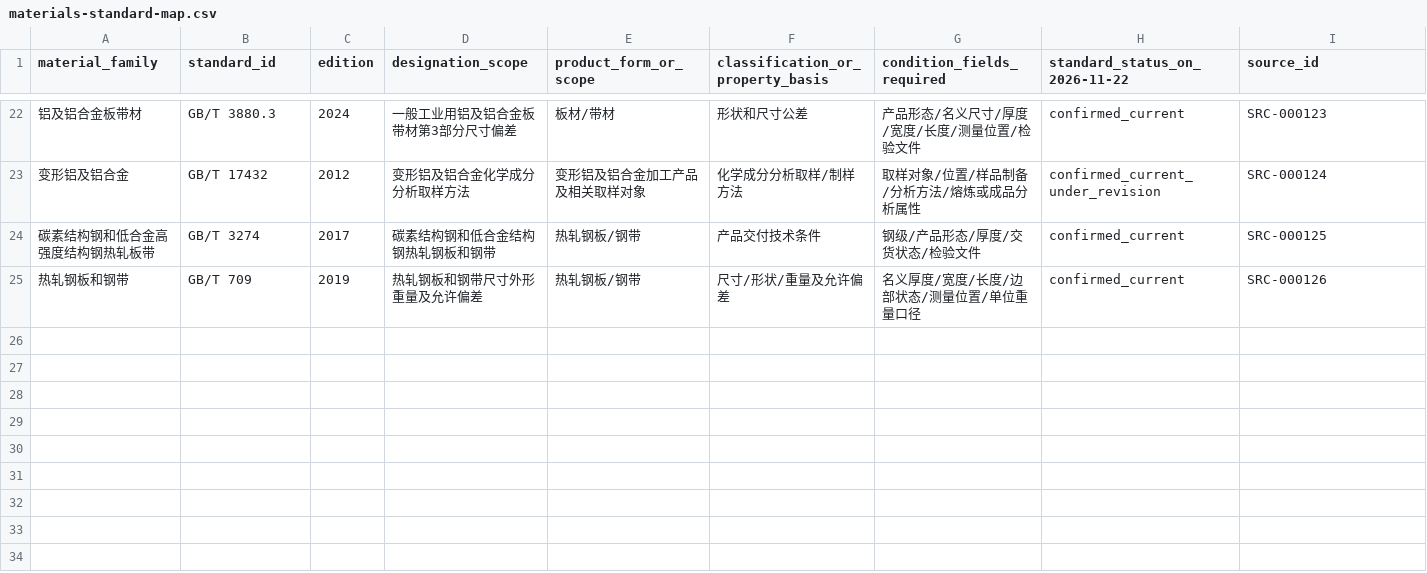
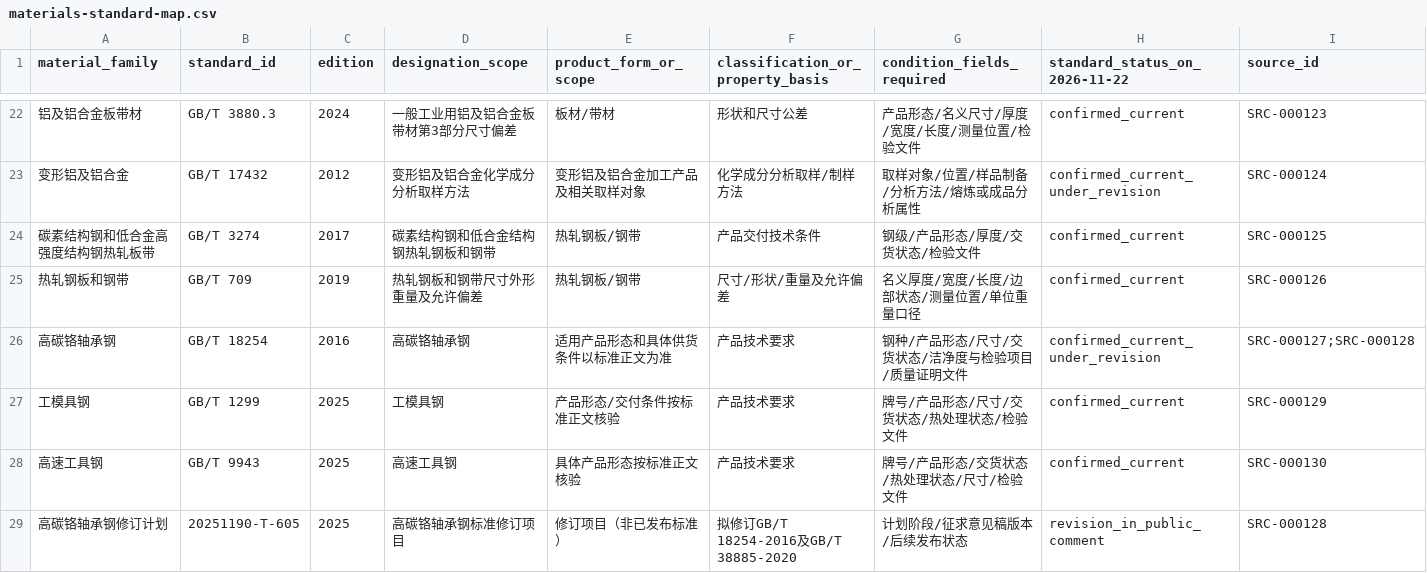
Before and after one commit to rexyll/cnc-knowledge, a CSV file: resouces/04-components-materials-and-manufacturing/materials-standard-map.csv, drawn as a sheet; only a part is shown, gaps mark what is left out; rows hold the shown columns only; the diff names each change by its address in the sheet, - before the commit and + after, or states it on an @@ line.

Commit message:
docs(ch04): update bearing and tool steel standards

```diff
--- a/resouces/04-components-materials-and-manufacturing/materials-standard-map.csv
+++ b/resouces/04-components-materials-and-manufacturing/materials-standard-map.csv
+row 26: 高碳铬轴承钢 | GB/T 18254 | 2016 | 高碳铬轴承钢 | 适用产品形态和具体供货条件以标准正文为准 | 产品技术要求 | 钢种/产品形态/尺寸/交货状态/洁净度与检验项目/质量证明文件 | confirmed_current_under_revision | SRC-000127;SRC-000128
+row 27: 工模具钢 | GB/T 1299 | 2025 | 工模具钢 | 产品形态/交付条件按标准正文核验 | 产品技术要求 | 牌号/产品形态/尺寸/交货状态/热处理状态/检验文件 | confirmed_current | SRC-000129
+row 28: 高速工具钢 | GB/T 9943 | 2025 | 高速工具钢 | 具体产品形态按标准正文核验 | 产品技术要求 | 牌号/产品形态/交货状态/热处理状态/尺寸/检验文件 | confirmed_current | SRC-000130
+row 29: 高碳铬轴承钢修订计划 | 20251190-T-605 | 2025 | 高碳铬轴承钢标准修订项目 | 修订项目（非已发布标准） | 拟修订GB/T 18254-2016及GB/T 38885-2020 | 计划阶段/征求意见稿版本/后续发布状态 | revision_in_public_comment | SRC-000128
```
Also changed, not shown: 11 other files.
